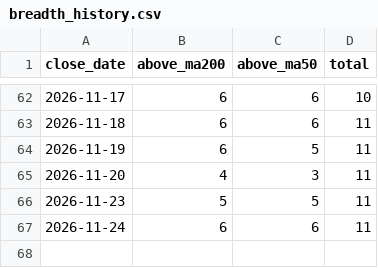
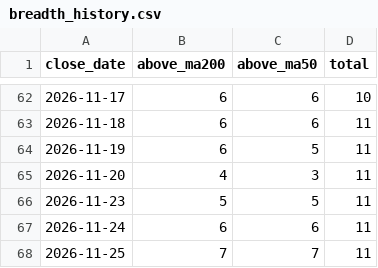
Before and after one commit to weiting1226/stock, a CSV file: data/trend/breadth_history.csv, drawn as a sheet; only a part is shown, gaps mark what is left out.

```diff
--- a/data/trend/breadth_history.csv
+++ b/data/trend/breadth_history.csv
@@ -67 +67,2 @@ close_date,above_ma200,above_ma50,total
 2026-11-24,6,6,11
+2026-11-25,7,7,11
```
Also changed, not shown: 1 other file.
